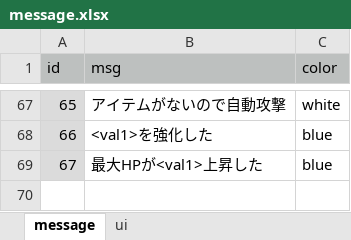
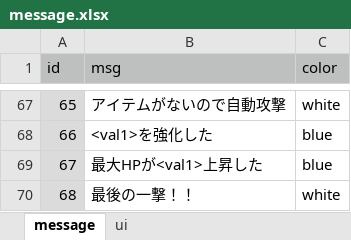
Before and after one commit to syun77/OneWayRPG, an Excel workbook: docs/message.xlsx, sheet message, drawn as a sheet; only a part is shown, gaps mark what is left out; values as stored, in another font and other column widths than the file's, no borders; the diff names each change by its address in the sheet, - before the commit and + after, or states it on an @@ line.

Commit message:
fixed #72 OneWayRPG-72 最後の一撃エフェクト

```diff
--- a/docs/message.xlsx (sheet message)
+++ b/docs/message.xlsx (sheet message)
+row 70: 68 | 最後の一撃！！ | white
```
Also changed, not shown: 15 other files.
